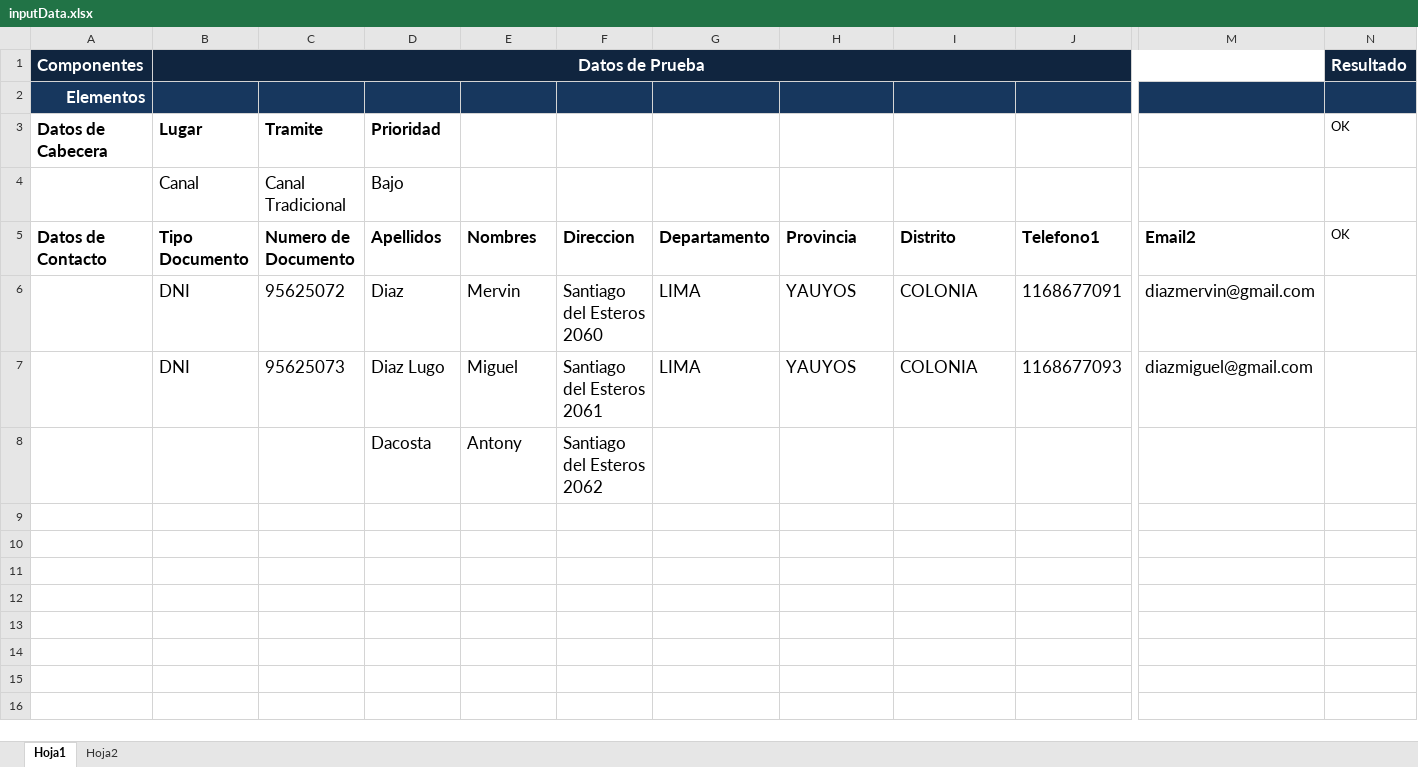
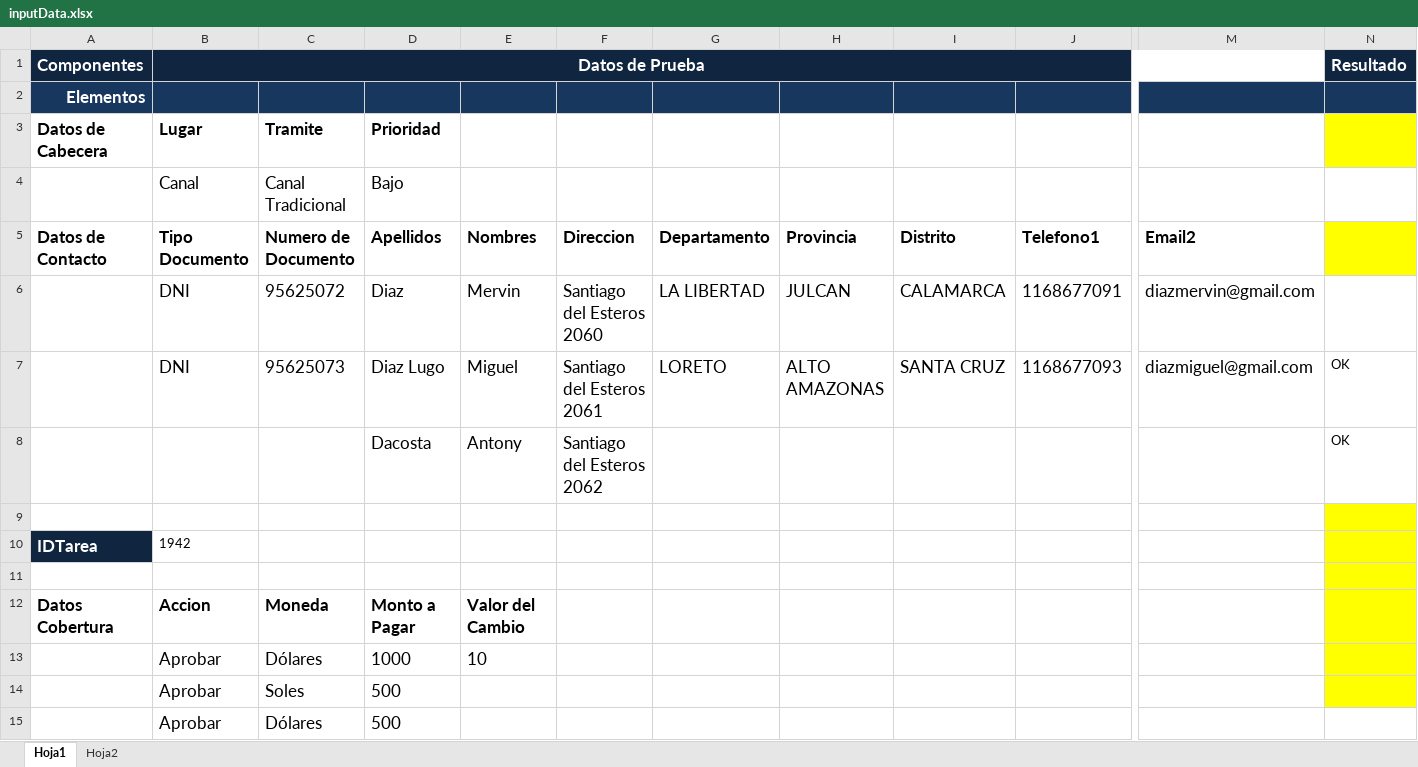
Before and after one commit to MervinDiazLugo/SeleniumWebDriver-TestNG-JavaEclipse-ExtentReports-ApachePoi, an Excel workbook: TestBPM/DataProvider/inputData.xlsx, sheet Hoja1, drawn as a sheet; only a part is shown, gaps mark what is left out; values as stored, in another font and other column widths than the file's, no borders; rows hold the shown columns only; the diff names each change by its address in the sheet, - before the commit and + after, or states it on an @@ line.

```diff
--- a/TestBPM/DataProvider/inputData.xlsx (sheet Hoja1)
+++ b/TestBPM/DataProvider/inputData.xlsx (sheet Hoja1)
-N3 (Resultado): OK
+N3 (Resultado): (empty)
-N3 fill: none
+N3 fill: #FFFF00
-N5 (Resultado): OK
+N5 (Resultado): (empty)
-N5 fill: none
+N5 fill: #FFFF00
-G6: LIMA
+G6: LA LIBERTAD
-H6: YAUYOS
+H6: JULCAN
-I6: COLONIA
+I6: CALAMARCA
-G7: LIMA
+G7: LORETO
-H7: YAUYOS
+H7: ALTO AMAZONAS
-I7: COLONIA
+I7: SANTA CRUZ
-N7:N8 (Resultado): (empty)
+N7:N8 (Resultado): OK
+row 9: (empty)
+row 10: IDTarea | 1942
+row 11: (empty)
+row 12: Datos Cobertura | Accion | Moneda | Monto a Pagar | Valor del Cambio
+row 13:  | Aprobar | Dólares | 1000 | 10
+row 14:  | Aprobar | Soles | 500
+row 15:  | Aprobar | Dólares | 500
```
Also changed, not shown: 36 other files.
